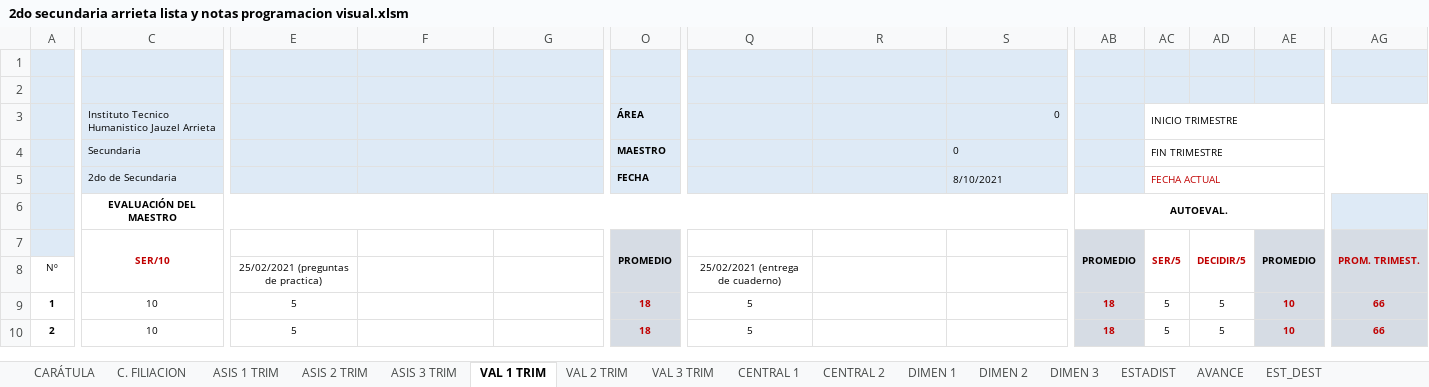
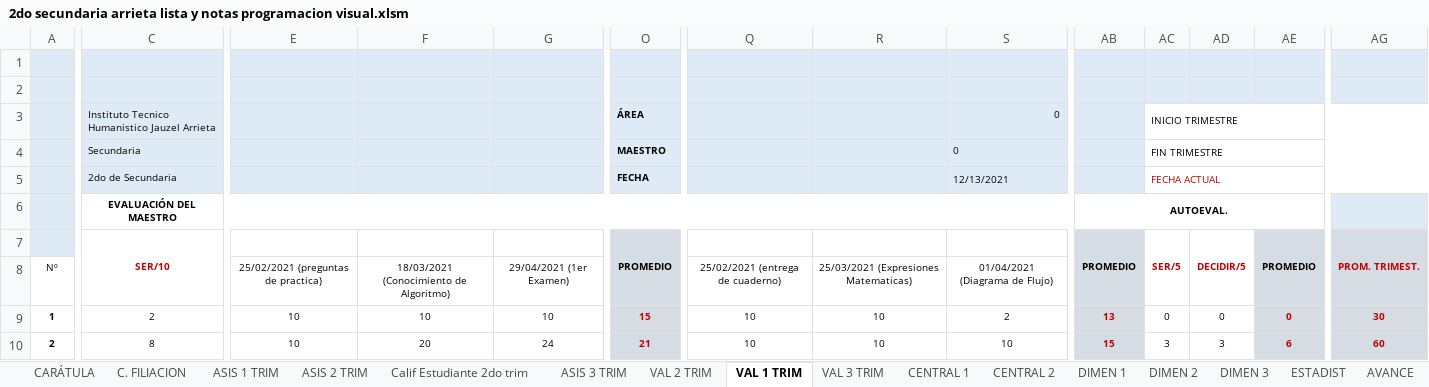
Before and after one commit to jocrock/calificaciones, an Excel workbook: 2do secundaria arrieta lista y notas programacion visual.xlsm, sheet VAL 1 TRIM, drawn as a sheet; only a part is shown, gaps mark what is left out; values as stored, in another font and other column widths than the file's, no borders; the diff covers the shown part only; the diff names each change by its address in the sheet, - before the commit and + after, or states it on an @@ line.

```diff
--- a/2do secundaria arrieta lista y notas programacion visual.xlsm (sheet VAL 1 TRIM)
+++ b/2do secundaria arrieta lista y notas programacion visual.xlsm (sheet VAL 1 TRIM)
+sheet tab: Calif Estudiante 2do trim
@@ sheet tab order changed: CARÁTULA | C. FILIACION | ASIS 1 TRIM | ASIS 2 TRIM | Calif Estudiante 2do trim | ASIS 3 TRIM | VAL 2 TRIM | VAL 1 TRIM | VAL 3 TRIM | CENTRAL 1 | CENTRAL 2 | DIMEN 1 | DIMEN 2 | DIMEN 3 | ESTADIST | AVANCE @@
-S5: 8/10/2021
+S5: 12/13/2021
-F8: (empty)
+F8: 18/03/2021 (Conocimiento de Algoritmo)
-G8: (empty)
+G8: 29/04/2021 (1er Examen)
-R8: (empty)
+R8: 25/03/2021 (Expresiones Matematicas)
-S8: (empty)
+S8: 01/04/2021 (Diagrama de Flujo)
-C9: 10
+C9: 2
-E9:E10: 5
+E9:E10: 10
-F9: (empty)
+F9: 10
-G9: (empty)
+G9: 10
-O9: 18
+O9: 15
-Q9:Q10: 5
+Q9:Q10: 10
-R9:R10: (empty)
+R9:R10: 10
-S9: (empty)
+S9: 2
-AB9: 18
+AB9: 13
-AC9: 5
+AC9: 0
-AD9: 5
+AD9: 0
-AE9: 10
+AE9: 0
-AG9: 66
+AG9: 30
-C10: 10
+C10: 8
-F10: (empty)
+F10: 20
-G10: (empty)
+G10: 24
-O10: 18
+O10: 21
-S10: (empty)
+S10: 10
-AB10: 18
+AB10: 15
-AC10: 5
+AC10: 3
-AD10: 5
+AD10: 3
-AE10: 10
+AE10: 6
-AG10: 66
+AG10: 60
```
Also changed, not shown: 183 edited cells elsewhere in this sheet, sheet VAL 3 TRIM, sheet VAL 2 TRIM, sheet CENTRAL 1, sheet ASIS 2 TRIM, sheet ASIS 3 TRIM, sheet CENTRAL 2, 8 more sheets, other sheet tabs, formulas that keep their value, hidden cells, charts or pictures, 3ro secundaria arrieta lista y notas programacion visual.xlsm, 4to secundaria arrieta lista y notas programacion visual.xlsm, 35 other files.
